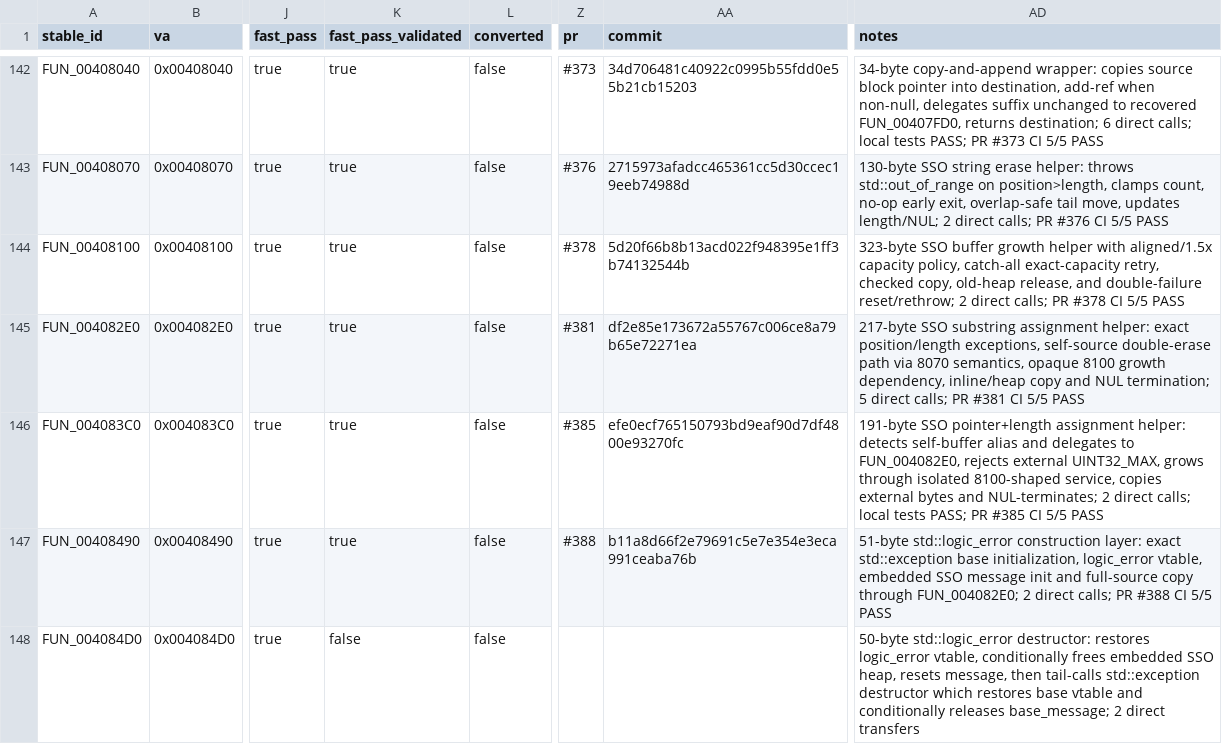
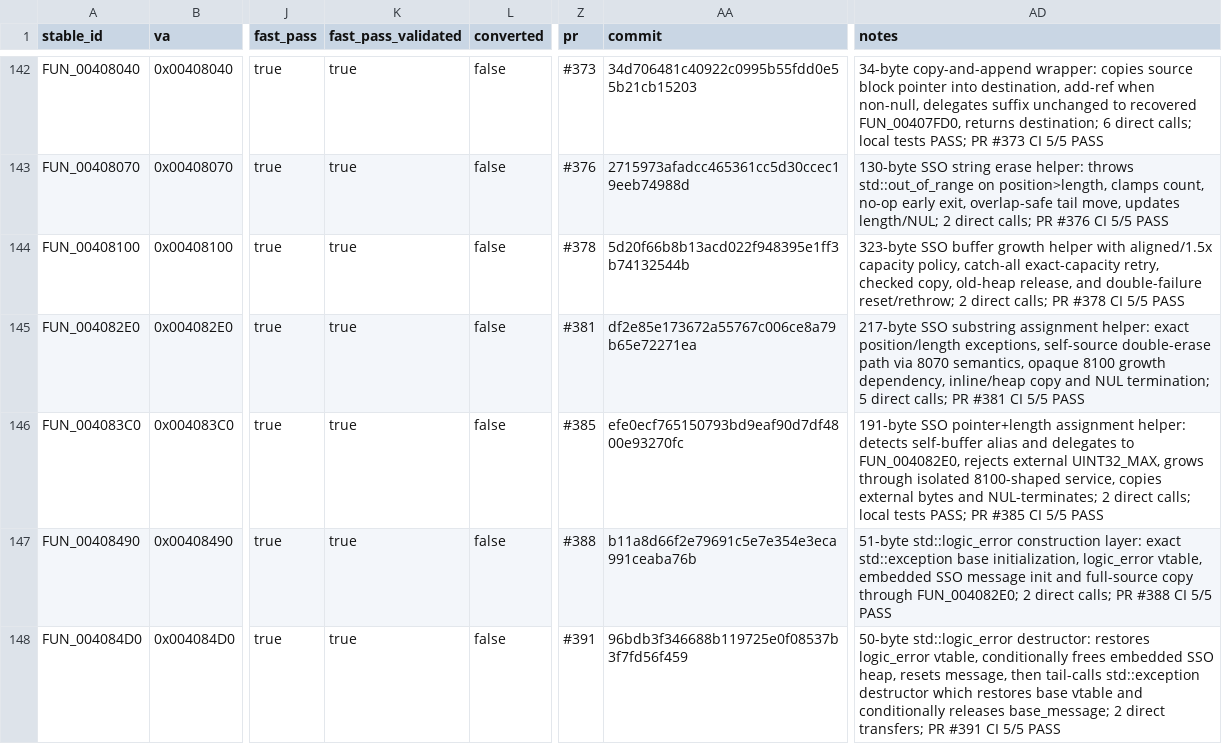
Before and after one commit to Putxo/BioHazard-V-Resurrection, a CSV file: database/functions.csv, drawn as a sheet; only a part is shown, gaps mark what is left out; the diff names each change by its address in the sheet, - before the commit and + after, or states it on an @@ line.

Commit message:
Validate FUN_004084D0: update database/functions.csv

```diff
--- a/database/functions.csv
+++ b/database/functions.csv
-K148 (fast_pass_validated): false
+K148 (fast_pass_validated): true
-Z148 (pr): (empty)
+Z148 (pr): #391
-AA148 (commit): (empty)
+AA148 (commit): 96bdb3f346688b119725e0f08537b3f7fd56f459
-AD148 (notes): …2 direct transfers
+AD148 (notes): …2 direct transfers; PR #391 CI 5/5 PASS
```
